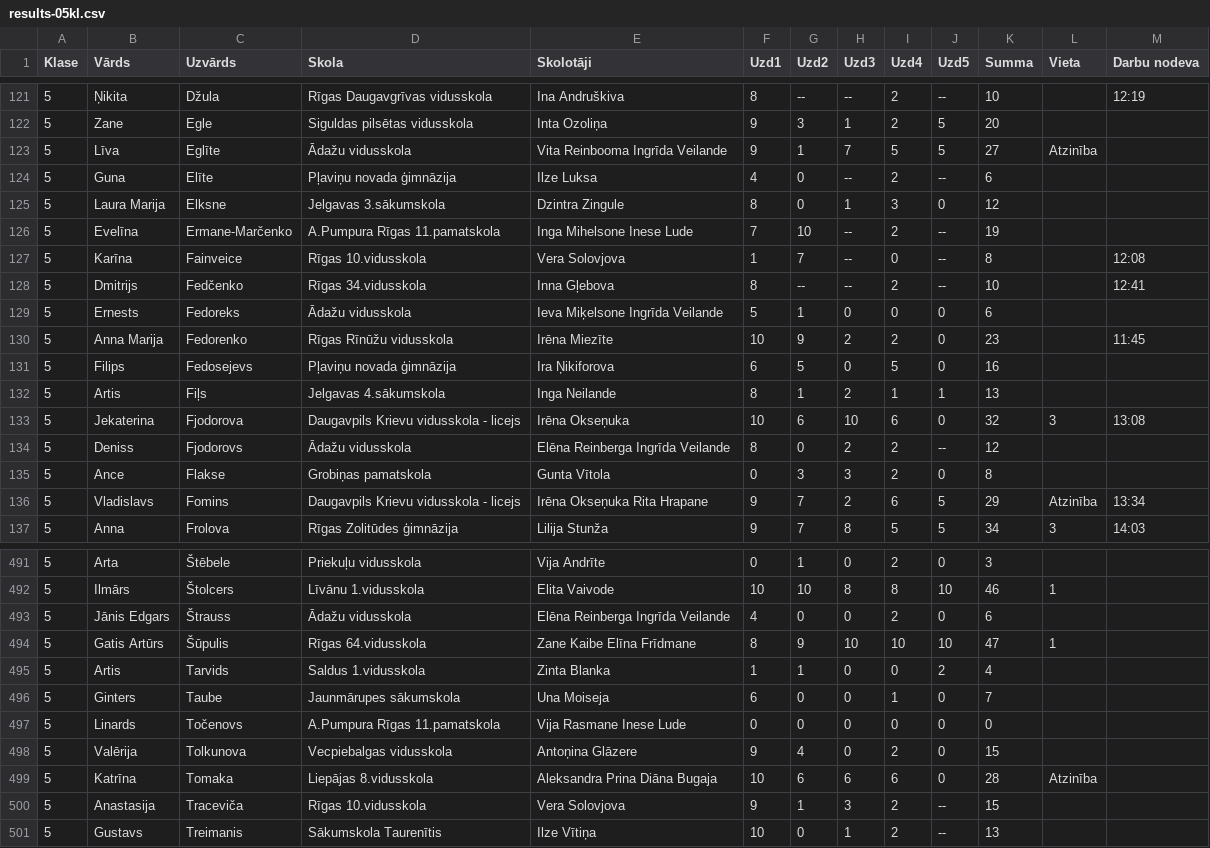
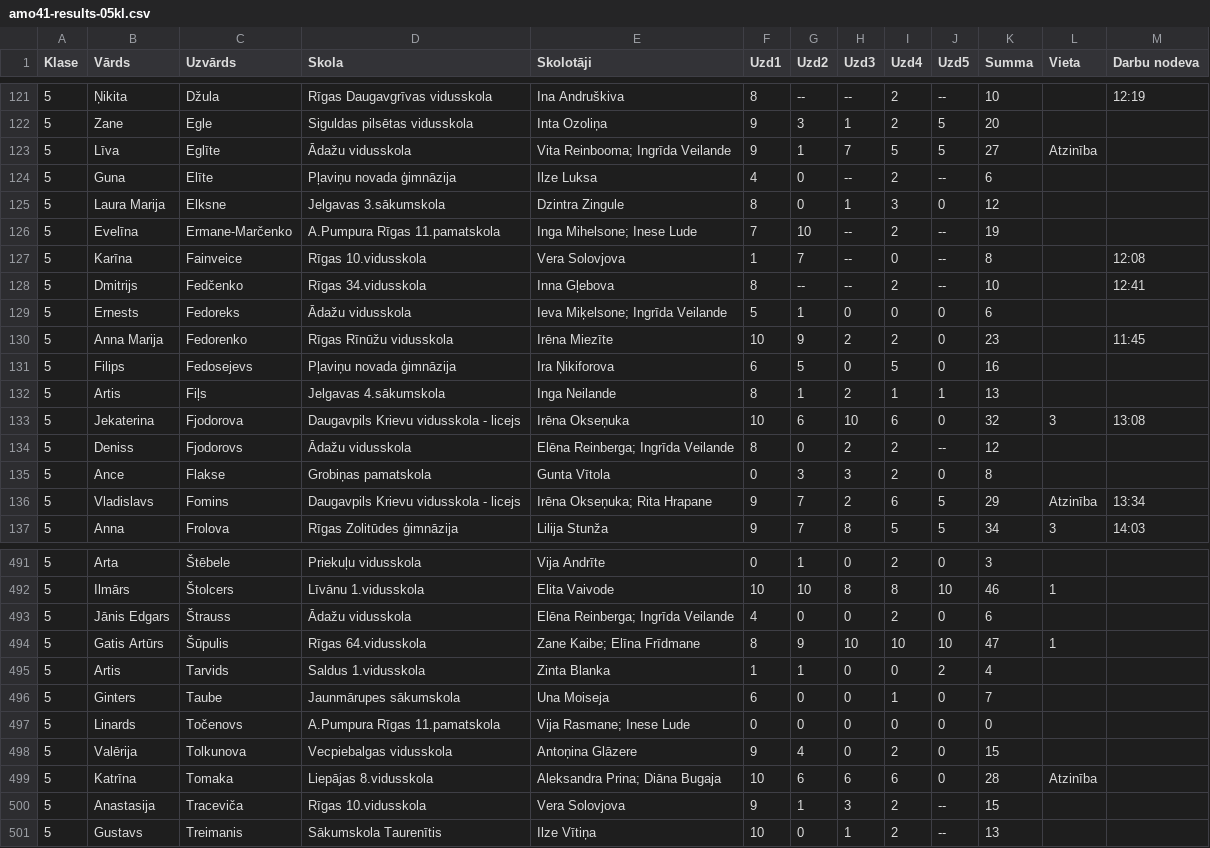
Before and after one commit to liliyang146/visualization, a CSV file: reports/amo41-results-05kl.csv (was reports/results-05kl.csv), drawn as a sheet; only a part is shown, gaps mark what is left out; the diff covers the shown part only.

Commit message:
Skolu reporti

```diff
--- a/reports/results-05kl.csv
+++ b/reports/amo41-results-05kl.csv
@@ -122,9 +122,9 @@
 5,"Zane","Egle","Siguldas pilsētas vidusskola","Inta Ozoliņa",9,3,1,2,5,20,,
-5,"Līva","Eglīte","Ādažu vidusskola","Vita Reinbooma Ingrīda Veilande",9,1,7,5,5,27,"Atzinība",
+5,"Līva","Eglīte","Ādažu vidusskola","Vita Reinbooma; Ingrīda Veilande",9,1,7,5,5,27,"Atzinība",
 5,"Guna","Elīte","Pļaviņu novada ģimnāzija","Ilze Luksa",4,0," --",2," --",6,,
 5,"Laura Marija","Elksne","Jelgavas 3.sākumskola","Dzintra Zingule",8,0,1,3,0,12,,
-5,"Evelīna","Ermane-Marčenko","A.Pumpura Rīgas 11.pamatskola","Inga Mihelsone Inese Lude",7,10," --",2," --",19,,
+5,"Evelīna","Ermane-Marčenko","A.Pumpura Rīgas 11.pamatskola","Inga Mihelsone; Inese Lude",7,10," --",2," --",19,,
 5,"Karīna","Fainveice","Rīgas 10.vidusskola","Vera Solovjova",1,7," --",0," --",8,,12:08
 5,"Dmitrijs","Fedčenko","Rīgas 34.vidusskola","Inna Gļebova",8," --"," --",2," --",10,,12:41
-5,"Ernests","Fedoreks","Ādažu vidusskola","Ieva Miķelsone Ingrīda Veilande",5,1,0,0,0,6,,
+5,"Ernests","Fedoreks","Ādažu vidusskola","Ieva Miķelsone; Ingrīda Veilande",5,1,0,0,0,6,,
 5,"Anna Marija","Fedorenko","Rīgas Rīnūžu vidusskola","Irēna Miezīte",10,9,2,2,0,23,,11:45
@@ -133,5 +133,5 @@
 5,"Jekaterina","Fjodorova","Daugavpils Krievu vidusskola - licejs","Irēna Okseņuka",10,6,10,6,0,32,3,13:08
-5,"Deniss","Fjodorovs","Ādažu vidusskola","Elēna Reinberga Ingrīda Veilande",8,0,2,2," --",12,,
+5,"Deniss","Fjodorovs","Ādažu vidusskola","Elēna Reinberga; Ingrīda Veilande",8,0,2,2," --",12,,
 5,"Ance","Flakse","Grobiņas pamatskola","Gunta Vītola",0,3,3,2,0,8,,
-5,"Vladislavs","Fomins","Daugavpils Krievu vidusskola - licejs","Irēna Okseņuka Rita Hrapane",9,7,2,6,5,29,"Atzinība",13:34
+5,"Vladislavs","Fomins","Daugavpils Krievu vidusskola - licejs","Irēna Okseņuka; Rita Hrapane",9,7,2,6,5,29,"Atzinība",13:34
 5,"Anna","Frolova","Rīgas Zolitūdes ģimnāzija","Lilija Stunža",9,7,8,5,5,34,3,14:03
@@ -492,9 +492,9 @@
 5,"Ilmārs","Štolcers","Līvānu 1.vidusskola","Elita Vaivode",10,10,8,8,10,46,1,
-5,"Jānis Edgars","Štrauss","Ādažu vidusskola","Elēna Reinberga Ingrīda Veilande",4,0,0,2,0,6,,
-5,"Gatis Artūrs","Šūpulis","Rīgas 64.vidusskola","Zane Kaibe Elīna Frīdmane",8,9,10,10,10,47,1,
+5,"Jānis Edgars","Štrauss","Ādažu vidusskola","Elēna Reinberga; Ingrīda Veilande",4,0,0,2,0,6,,
+5,"Gatis Artūrs","Šūpulis","Rīgas 64.vidusskola","Zane Kaibe; Elīna Frīdmane",8,9,10,10,10,47,1,
 5,"Artis","Tarvids","Saldus 1.vidusskola","Zinta Blanka",1,1,0,0,2,4,,
 5,"Ginters","Taube","Jaunmārupes sākumskola","Una Moiseja",6,0,0,1,0,7,,
-5,"Linards","Točenovs","A.Pumpura Rīgas 11.pamatskola","Vija Rasmane Inese Lude",0,0,0,0,0,0,,
+5,"Linards","Točenovs","A.Pumpura Rīgas 11.pamatskola","Vija Rasmane; Inese Lude",0,0,0,0,0,0,,
 5,"Valērija","Tolkunova","Vecpiebalgas vidusskola","Antoņina Glāzere",9,4,0,2,0,15,,
-5,"Katrīna","Tomaka","Liepājas 8.vidusskola","Aleksandra Prina Diāna Bugaja",10,6,6,6,0,28,"Atzinība",
+5,"Katrīna","Tomaka","Liepājas 8.vidusskola","Aleksandra Prina; Diāna Bugaja",10,6,6,6,0,28,"Atzinība",
 5,"Anastasija","Traceviča","Rīgas 10.vidusskola","Vera Solovjova",9,1,3,2," --",15,,
```
Also changed, not shown: 43 edited cells elsewhere in this file, reports/amo41-results-06kl.csv, reports/amo41-results-07kl.csv, 24 other files.
